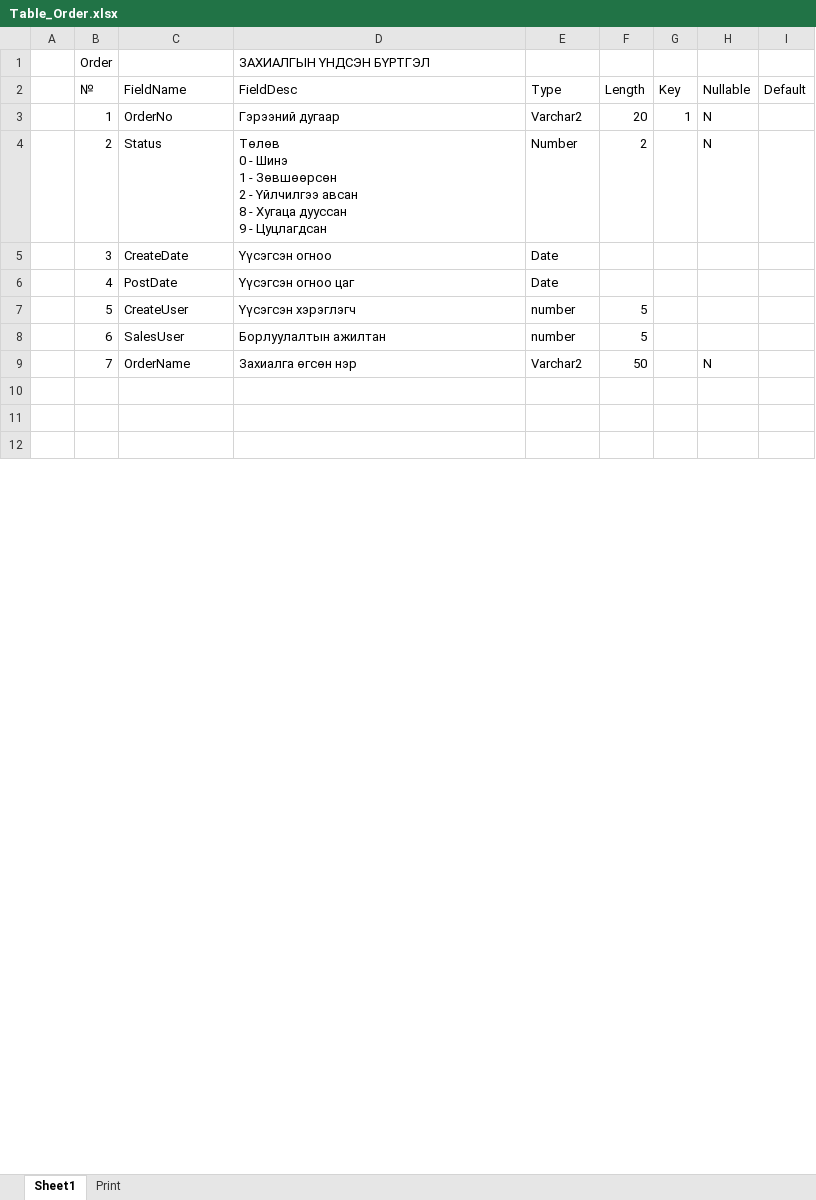
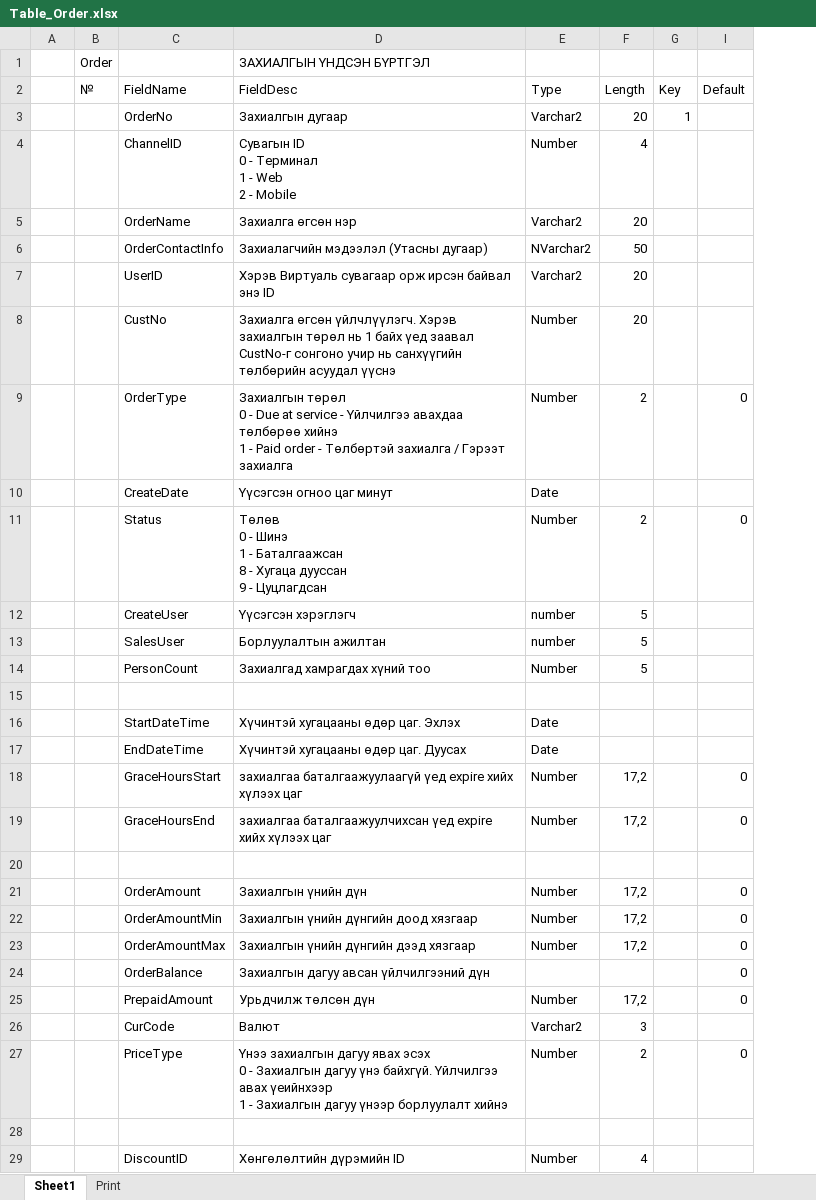
Before and after one commit to enkhorkhoninfo/InfoPos, an Excel workbook: Document/Table_Order.xlsx, sheet Sheet1, drawn as a sheet; only a part is shown; values as stored, in another font and other column widths than the file's, no cell formats; table styles not drawn; removed rows and columns are numbered as before the commit, all else as after; ↵ is a line break in a cell; the diff covers the shown part only; the diff names each change by its address in the sheet, - before the commit and + after, or states it on an @@ line.

Commit message:
20130727 Document
Order

```diff
--- a/Document/Table_Order.xlsx (sheet Sheet1)
+++ b/Document/Table_Order.xlsx (sheet Sheet1)
@@ column H hidden, rows 2-3: Nullable | N @@
-B3: 1
+B3: (empty)
-D3: Гэрээний дугаар
+D3: Захиалгын дугаар
-row 4:  | 2 | Status | Төлөв ↵ 0 - Шинэ ↵ 1 - Зөвшөөрсөн ↵ 2 - Үйлчилгээ авсан ↵ 8 - Хугаца дууссан ↵ 9 - Цуцлагдсан | Number | 2 |  | N
+row 4:  |  | ChannelID | Сувагын ID ↵ 0 - Терминал ↵ 1 - Web ↵ 2 - Mobile | Number | 4
+row 5:  |  | OrderName | Захиалга өгсөн нэр | Varchar2 | 20
+row 6:  |  | OrderContactInfo | Захиалагчийн мэдээлэл (Утасны дугаар) | NVarchar2 | 50
+row 7:  |  | UserID | Хэрэв Виртуаль сувагаар орж ирсэн байвал энэ ID | Varchar2 | 20
+row 8:  |  | CustNo | Захиалга өгсөн үйлчлүүлэгч. Хэрэв захиалгын төрөл нь 1 байх үед заавал CustNo-г сонгоно учир нь санхүүгийн төлбөрийн асуудал үүснэ | Number | 20
+row 9:  |  | OrderType | Захиалгын төрөл ↵ 0 - Due at service - Үйлчилгээ авахдаа төлбөрөө хийнэ ↵ 1 - Paid order - Төлбөртэй захиалга / Гэрээт захиалга | Number | 2 |  | 0
-B10: 3
+B10: (empty)
-D10: Үүсэгсэн огноо
+D10: Үүсэгсэн огноо цаг минут
-row 6:  | 4 | PostDate | Үүсэгсэн огноо цаг | Date
+row 11:  |  | Status | Төлөв ↵ 0 - Шинэ ↵ 1 - Баталгаажсан ↵ 8 - Хугаца дууссан ↵ 9 - Цуцлагдсан | Number | 2 |  | 0
-B12: 5
+B12: (empty)
-B13: 6
+B13: (empty)
-row 9:  | 7 | OrderName | Захиалга өгсөн нэр | Varchar2 | 50 |  | N
+row 14:  |  | PersonCount | Захиалгад хамрагдах хүний тоо | Number | 5
+row 16:  |  | StartDateTime | Хүчинтэй хугацааны өдөр цаг. Эхлэх | Date
+row 17:  |  | EndDateTime | Хүчинтэй хугацааны өдөр цаг. Дуусах | Date
+row 18:  |  | GraceHoursStart | захиалгаа баталгаажуулаагүй үед expire хийх хүлээх цаг | Number | 17,2 |  | 0
+row 19:  |  | GraceHoursEnd | захиалгаа баталгаажуулчихсан үед expire хийх хүлээх цаг | Number | 17,2 |  | 0
+row 21:  |  | OrderAmount | Захиалгын үнийн дүн | Number | 17,2 |  | 0
+row 22:  |  | OrderAmountMin | Захиалгын үнийн дүнгийн доод хязгаар | Number | 17,2 |  | 0
+row 23:  |  | OrderAmountMax | Захиалгын үнийн дүнгийн дээд хязгаар | Number | 17,2 |  | 0
+row 24:  |  | OrderBalance | Захиалгын дагуу авсан үйлчилгээний дүн |  |  |  | 0
+row 25:  |  | PrepaidAmount | Урьдчилж төлсөн дүн | Number | 17,2 |  | 0
+row 26:  |  | CurCode | Валют | Varchar2 | 3
+row 27:  |  | PriceType | Үнээ захиалгын дагуу явах эсэх ↵ 0 - Захиалгын дагуу үнэ байхгүй. Үйлчилгээ авах үеийнхээр ↵ 1 - Захиалгын дагуу үнээр борлуулалт хийнэ | Number | 2 |  | 0
+row 29:  |  | DiscountID | Хөнгөлөлтийн дүрэмийн ID | Number | 4
```
Also changed, not shown: 68 added rows, 11 removed rows, 1 moved row and 10 edited cells elsewhere in this sheet, cell formats, hidden cells, Document/Table_Customer.xlsx, 4 other files.
